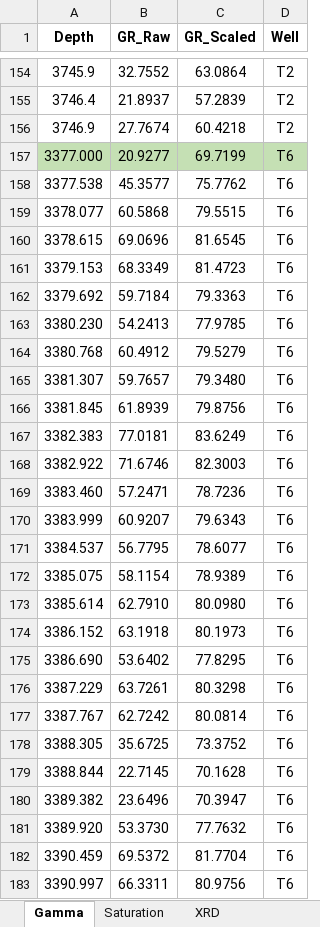
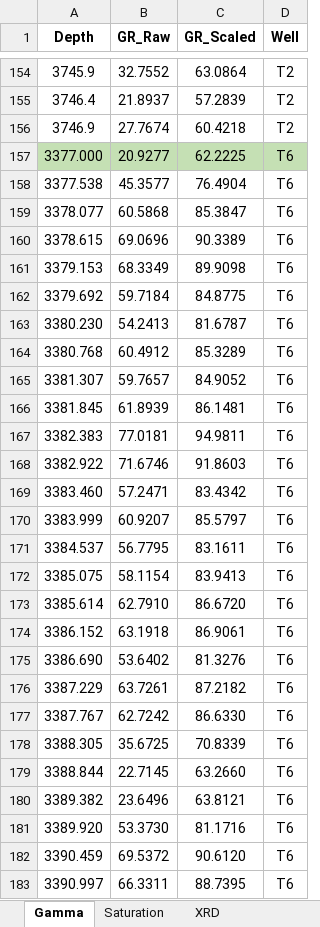
Before and after one commit to edwino26/CoreImages, an Excel workbook: CORE/CORE.xlsx, sheet Gamma, drawn as a sheet; only a part is shown, gaps mark what is left out; values as stored, in another font and other column widths than the file's, no borders; the diff covers the shown part only; the diff names each change by its address in the sheet, - before the commit and + after, or states it on an @@ line.

Commit message:
changes on GR_core and CORE xls

```diff
--- a/CORE/CORE.xlsx (sheet Gamma)
+++ b/CORE/CORE.xlsx (sheet Gamma)
-C157 (GR_Scaled): 69.7199
+C157 (GR_Scaled): 62.2225
-C158 (GR_Scaled): 75.7762
+C158 (GR_Scaled): 76.4904
-C159 (GR_Scaled): 79.5515
+C159 (GR_Scaled): 85.3847
-C160 (GR_Scaled): 81.6545
+C160 (GR_Scaled): 90.3389
-C161 (GR_Scaled): 81.4723
+C161 (GR_Scaled): 89.9098
-C162 (GR_Scaled): 79.3363
+C162 (GR_Scaled): 84.8775
-C163 (GR_Scaled): 77.9785
+C163 (GR_Scaled): 81.6787
-C164 (GR_Scaled): 79.5279
+C164 (GR_Scaled): 85.3289
-C165 (GR_Scaled): 79.3480
+C165 (GR_Scaled): 84.9052
-C166 (GR_Scaled): 79.8756
+C166 (GR_Scaled): 86.1481
-C167 (GR_Scaled): 83.6249
+C167 (GR_Scaled): 94.9811
-C168 (GR_Scaled): 82.3003
+C168 (GR_Scaled): 91.8603
-C169 (GR_Scaled): 78.7236
+C169 (GR_Scaled): 83.4342
-C170 (GR_Scaled): 79.6343
+C170 (GR_Scaled): 85.5797
-C171 (GR_Scaled): 78.6077
+C171 (GR_Scaled): 83.1611
-C172 (GR_Scaled): 78.9389
+C172 (GR_Scaled): 83.9413
-C173 (GR_Scaled): 80.0980
+C173 (GR_Scaled): 86.6720
-C174 (GR_Scaled): 80.1973
+C174 (GR_Scaled): 86.9061
-C175 (GR_Scaled): 77.8295
+C175 (GR_Scaled): 81.3276
-C176 (GR_Scaled): 80.3298
+C176 (GR_Scaled): 87.2182
-C177 (GR_Scaled): 80.0814
+C177 (GR_Scaled): 86.6330
-C178 (GR_Scaled): 73.3752
+C178 (GR_Scaled): 70.8339
-C179 (GR_Scaled): 70.1628
+C179 (GR_Scaled): 63.2660
-C180 (GR_Scaled): 70.3947
+C180 (GR_Scaled): 63.8121
-C181 (GR_Scaled): 77.7632
+C181 (GR_Scaled): 81.1716
-C182 (GR_Scaled): 81.7704
+C182 (GR_Scaled): 90.6120
-C183 (GR_Scaled): 80.9756
+C183 (GR_Scaled): 88.7395
```
Also changed, not shown: 180 edited cells elsewhere in this sheet.
